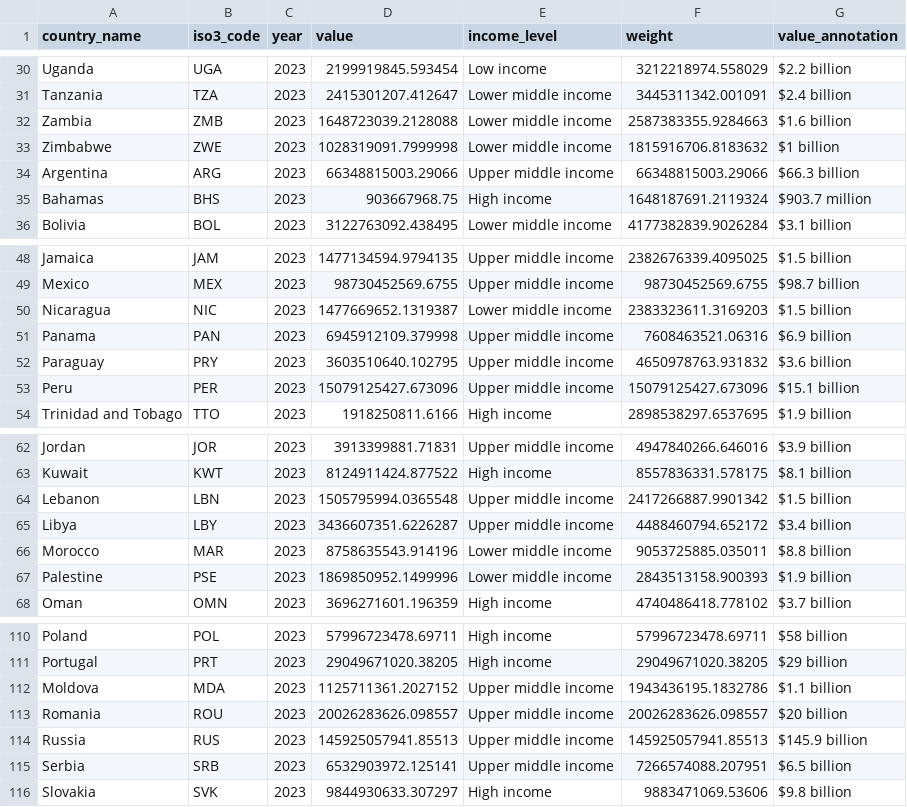
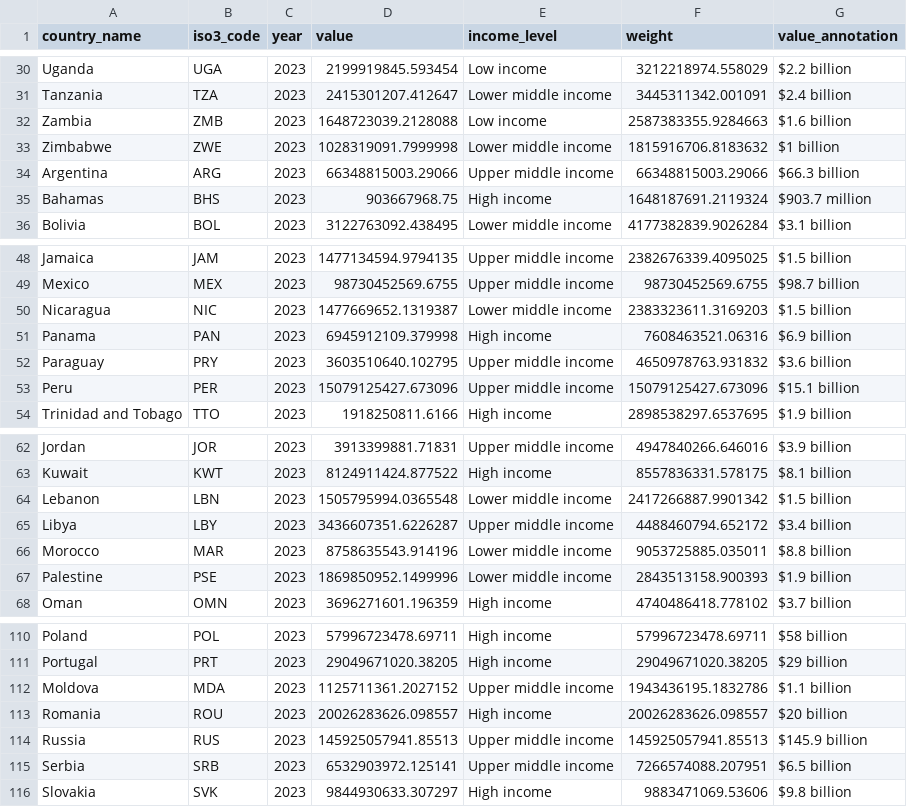
Before and after one commit to ONEcampaign/health_financing_stories, a CSV file: output/story_5/chart_1_voronoi_data.csv, drawn as a sheet; only a part is shown, gaps mark what is left out.

Commit message:
update income classifications for Zambia, Belize, Panama, Lebanon, and Romania in data files

```diff
--- a/output/story_5/chart_1_voronoi_data.csv
+++ b/output/story_5/chart_1_voronoi_data.csv
@@ -31,3 +31,3 @@ Uganda,UGA,2023,2199919845.593454,Low income,3212218974.558029,$2.2 billion
 Tanzania,TZA,2023,2415301207.412647,Lower middle income,3445311342.001091,$2.4 billion
-Zambia,ZMB,2023,1648723039.2128088,Lower middle income,2587383355.9284663,$1.6 billion
+Zambia,ZMB,2023,1648723039.2128088,Low income,2587383355.9284663,$1.6 billion
 Zimbabwe,ZWE,2023,1028319091.7999998,Lower middle income,1815916706.8183632,$1 billion
@@ -50,3 +50,3 @@ Mexico,MEX,2023,98730452569.6755,Upper middle income,98730452569.6755,$98.7 bill
 Nicaragua,NIC,2023,1477669652.1319387,Lower middle income,2383323611.3169203,$1.5 billion
-Panama,PAN,2023,6945912109.379998,Upper middle income,7608463521.06316,$6.9 billion
+Panama,PAN,2023,6945912109.379998,High income,7608463521.06316,$6.9 billion
 Paraguay,PRY,2023,3603510640.102795,Upper middle income,4650978763.931832,$3.6 billion
@@ -63,3 +63,3 @@ Jordan,JOR,2023,3913399881.71831,Upper middle income,4947840266.646016,$3.9 bill
 Kuwait,KWT,2023,8124911424.877522,High income,8557836331.578175,$8.1 billion
-Lebanon,LBN,2023,1505795994.0365548,Upper middle income,2417266887.9901342,$1.5 billion
+Lebanon,LBN,2023,1505795994.0365548,Lower middle income,2417266887.9901342,$1.5 billion
 Libya,LBY,2023,3436607351.6226287,Upper middle income,4488460794.652172,$3.4 billion
@@ -112,3 +112,3 @@ Portugal,PRT,2023,29049671020.38205,High income,29049671020.38205,$29 billion
 Moldova,MDA,2023,1125711361.2027152,Upper middle income,1943436195.1832786,$1.1 billion
-Romania,ROU,2023,20026283626.098557,Upper middle income,20026283626.098557,$20 billion
+Romania,ROU,2023,20026283626.098557,High income,20026283626.098557,$20 billion
 Russia,RUS,2023,145925057941.85513,Upper middle income,145925057941.85513,$145.9 billion
```
Also changed, not shown: output/story_5/chart_1_data.csv.
